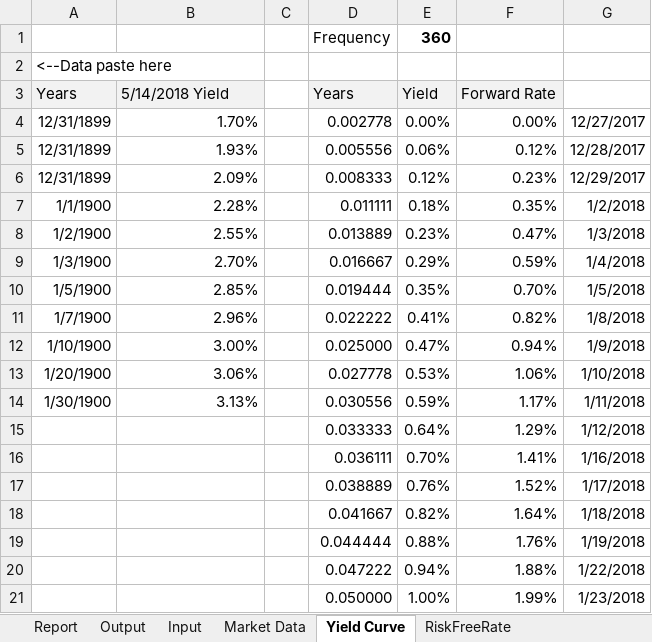
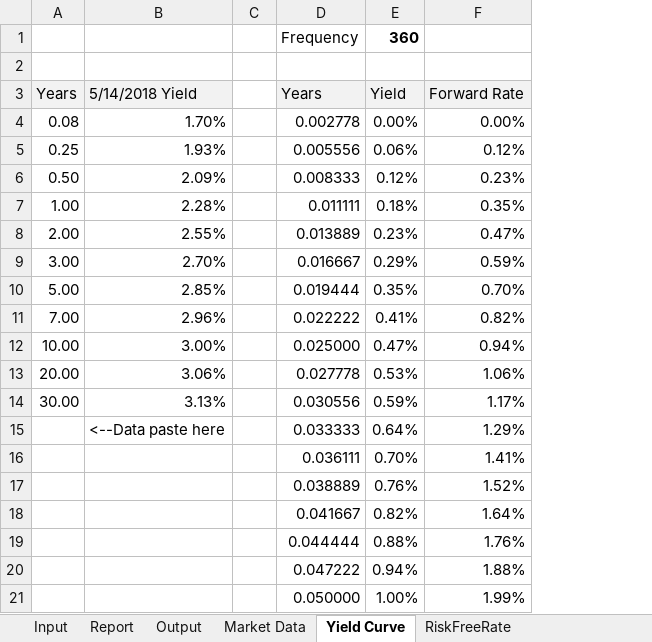
Before and after one commit to BenjaminLiuPenrose/VBAAssignmentSolution, an Excel workbook: Level5_BenjaminLiu/VBA_Case-Study-2.xlsm, sheet Yield Curve, drawn as a sheet; only a part is shown; values as stored, in another font and other column widths than the file's, no borders; removed rows and columns are numbered as before the commit, all else as after; the diff names each change by its address in the sheet, - before the commit and + after, or states it on an @@ line.

```diff
--- a/Level5_BenjaminLiu/VBA_Case-Study-2.xlsm (sheet Yield Curve)
+++ b/Level5_BenjaminLiu/VBA_Case-Study-2.xlsm (sheet Yield Curve)
@@ sheet tab order changed: Input | Report | Output | Market Data | Yield Curve | RiskFreeRate @@
-column A, rows 2-14: <--Data paste here | Years | 12/31/1899 | 12/31/1899 | 12/31/1899 | 1/1/1900 | 1/2/1900 | 1/3/1900 | 1/5/1900 | 1/7/1900 | 1/10/1900 | 1/20/1900 | 1/30/1900
+column A, rows 3-14: Years | 0.08 | 0.25 | 0.50 | 1.00 | 2.00 | 3.00 | 5.00 | 7.00 | 10.00 | 20.00 | 30.00
@@ column G hidden, rows 4-21: 12/27/2017 | 12/28/2017 | 12/29/2017 | 1/2/2018 | 1/3/2018 | 1/4/2018 | 1/5/2018 | 1/8/2018 | 1/9/2018 | 1/10/2018 | 1/11/2018 | 1/12/2018 | 1/16/2018 | 1/17/2018 | 1/18/2018 | 1/19/2018 | 1/22/2018 | 1/23/2018 @@
-B15: (empty)
+B15: <--Data paste here
```
Also changed, not shown: sheet Output, sheet Market Data, sheet Input, formulas that keep their value, charts or pictures, 7 other files.
